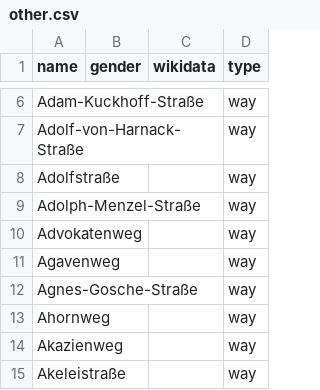
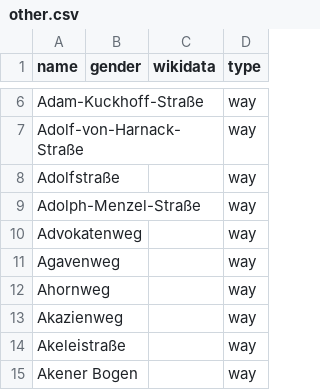
Before and after one commit to EqualStreetNames/equalstreetnames-halle-saale, a CSV file: data/other.csv, drawn as a sheet; only a part is shown, gaps mark what is left out; the shorter side is filled out with more unchanged rows; the diff names each change by its address in the sheet, - before the commit and + after, or states it on an @@ line.

```diff
--- a/data/other.csv
+++ b/data/other.csv
-row 12: Agnes-Gosche-Straße |  |  | way
```
Also changed, not shown: 3 other files.
